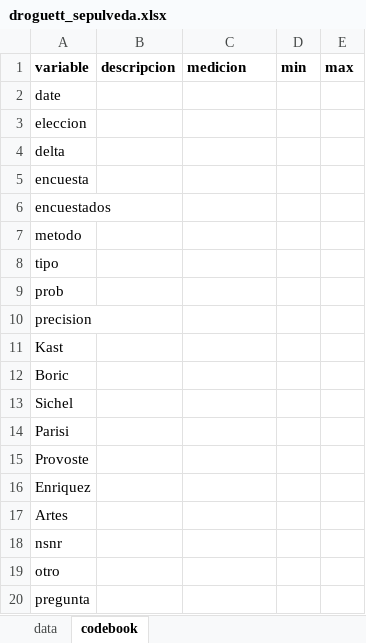
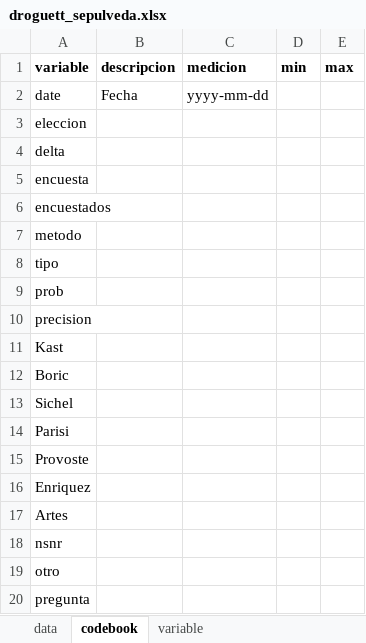
Before and after one commit to kennethbunker/uss, an Excel workbook: estadistica2/data/droguett_sepulveda.xlsx, sheet codebook, drawn as a sheet; values as stored, in another font and other column widths than the file's, no borders; the diff names each change by its address in the sheet, - before the commit and + after, or states it on an @@ line.

```diff
--- a/estadistica2/data/droguett_sepulveda.xlsx (sheet codebook)
+++ b/estadistica2/data/droguett_sepulveda.xlsx (sheet codebook)
+sheet tab: variable
-B2 (descripcion): (empty)
+B2 (descripcion): Fecha
-C2 (medicion): (empty)
+C2 (medicion): yyyy-mm-dd
```
Also changed, not shown: estadistica2/data/aravena_caro.xlsx, estadistica2/data/fernandez_vilches.xlsx, 4 other files.
